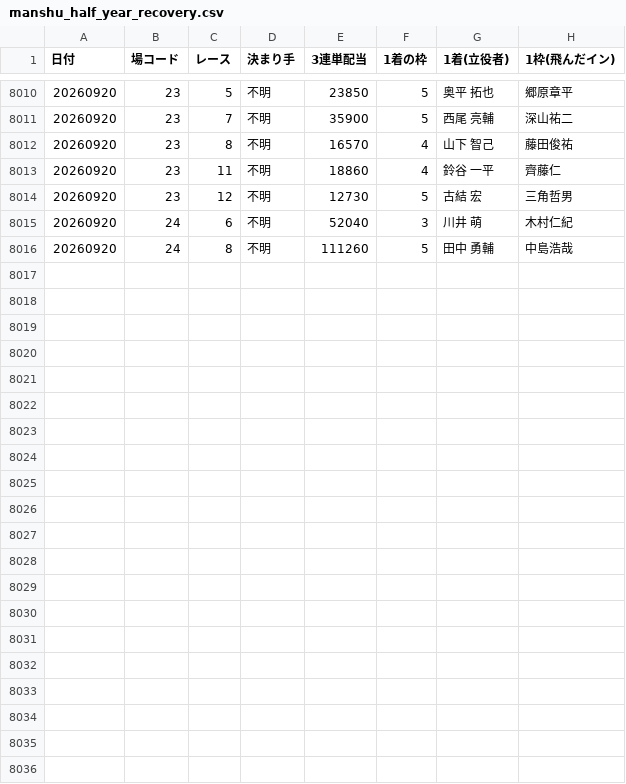
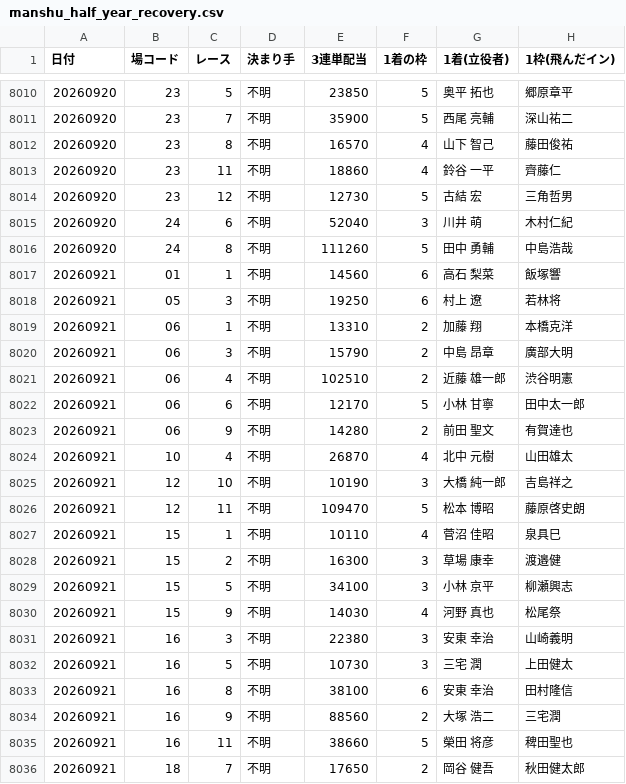
Before and after one commit to takeshikitagawa510-design/boatrace-bot, a CSV file: manshu_half_year_recovery.csv, drawn as a sheet; only a part is shown, gaps mark what is left out; the diff covers the shown part only.

```diff
--- a/manshu_half_year_recovery.csv
+++ b/manshu_half_year_recovery.csv
@@ -8016 +8016,21 @@
 20260920,24,8,不明,111260,5,　田中　　勇輔,中島浩哉
+20260921,01,1,不明,14560,6,　高石　　梨菜,飯塚響
+20260921,05,3,不明,19250,6,　村上　　　遼,若林将
+20260921,06,1,不明,13310,2,　加藤　　　翔,本橋克洋
+20260921,06,3,不明,15790,2,　中島　　昂章,廣部大明
+20260921,06,4,不明,102510,2,　近藤　雄一郎,渋谷明憲
+20260921,06,6,不明,12170,5,　小林　　甘寧,田中太一郎
+20260921,06,9,不明,14280,2,　前田　　聖文,有賀達也
+20260921,10,4,不明,26870,4,　北中　　元樹,山田雄太
+20260921,12,10,不明,10190,3,　大橋　純一郎,吉島祥之
+20260921,12,11,不明,109470,5,　松本　　博昭,藤原啓史朗
+20260921,15,1,不明,10110,4,　菅沼　　佳昭,泉具巳
+20260921,15,2,不明,16300,3,　草場　　康幸,渡邉健
+20260921,15,5,不明,34100,3,　小林　　京平,柳瀬興志
+20260921,15,9,不明,14030,4,　河野　　真也,松尾祭
+20260921,16,3,不明,22380,3,　安東　　幸治,山崎義明
+20260921,16,5,不明,10730,3,　三宅　　　潤,上田健太
+20260921,16,8,不明,38100,6,　安東　　幸治,田村隆信
+20260921,16,9,不明,88560,2,　大塚　　浩二,三宅潤
+20260921,16,11,不明,38660,5,　榮田　　将彦,稗田聖也
+20260921,18,7,不明,17650,2,　岡谷　　健吾,秋田健太郎
```
Also changed, not shown: 5 edited cells elsewhere in this file, 1 other file.
